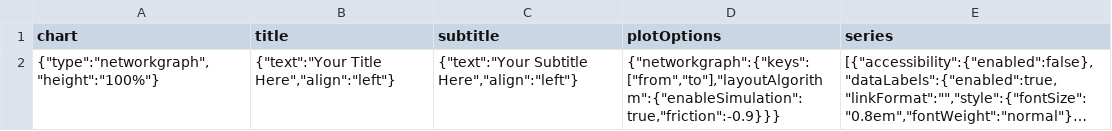
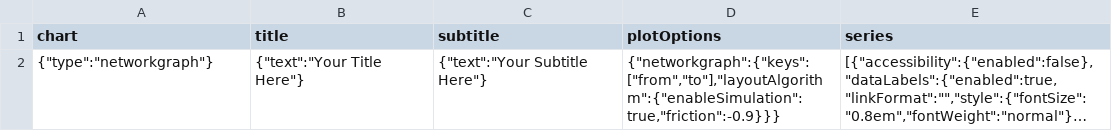
Before and after one commit to tsimiho/MyCharts, a CSV file: data/NetworkGraph/NetworkGraph-data1.csv, drawn as a sheet; long unchanged cells end in …; the diff names each change by its address in the sheet, - before the commit and + after, or states it on an @@ line.

Commit message:
Chart Preview be able to show all diagrams

```diff
--- a/data/NetworkGraph/NetworkGraph-data1.csv
+++ b/data/NetworkGraph/NetworkGraph-data1.csv
-A2 (chart): {"type":"networkgraph","height":"100%"}
+A2 (chart): {"type":"networkgraph"}
-B2 (title): {"text":"Your Title Here","align":"left"}
+B2 (title): {"text":"Your Title Here"}
-C2 (subtitle): {"text":"Your Subtitle Here","align":"left"}
+C2 (subtitle): {"text":"Your Subtitle Here"}
```
Also changed, not shown: data/DependencyWheel/DependencyWheel-data1.csv, data/LineAnnotations/LineAnnotation-data1.csv, 2 other files.
